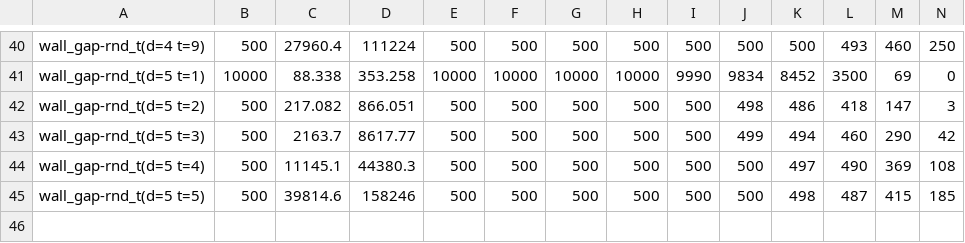
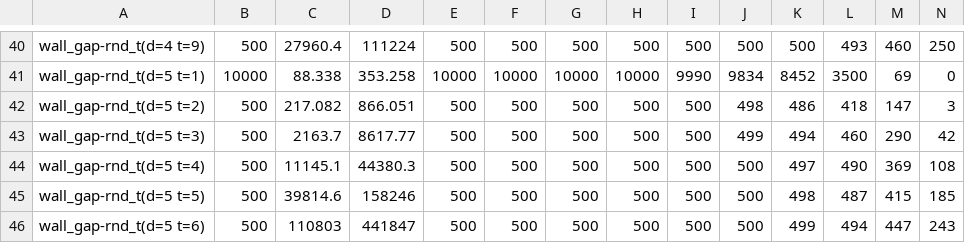
Before and after one commit to qpwoeirut/2048-solver, a CSV file: results/wall_gap-rnd_t.csv, drawn as a sheet; only a part is shown, gaps mark what is left out; rows hold the shown columns only; the diff names each change by its address in the sheet, - before the commit and + after, or states it on an @@ line.

Commit message:
add rest of wall_gap-rnd_t, all of wall_gap-mnmx

```diff
--- a/results/wall_gap-rnd_t.csv
+++ b/results/wall_gap-rnd_t.csv
+row 46: wall_gap-rnd_t(d=5 t=6) | 500 | 110803 | 441847 | 500 | 500 | 500 | 500 | 500 | 500 | 499 | 494 | 447 | 243
```
Also changed, not shown: 2 other files.
